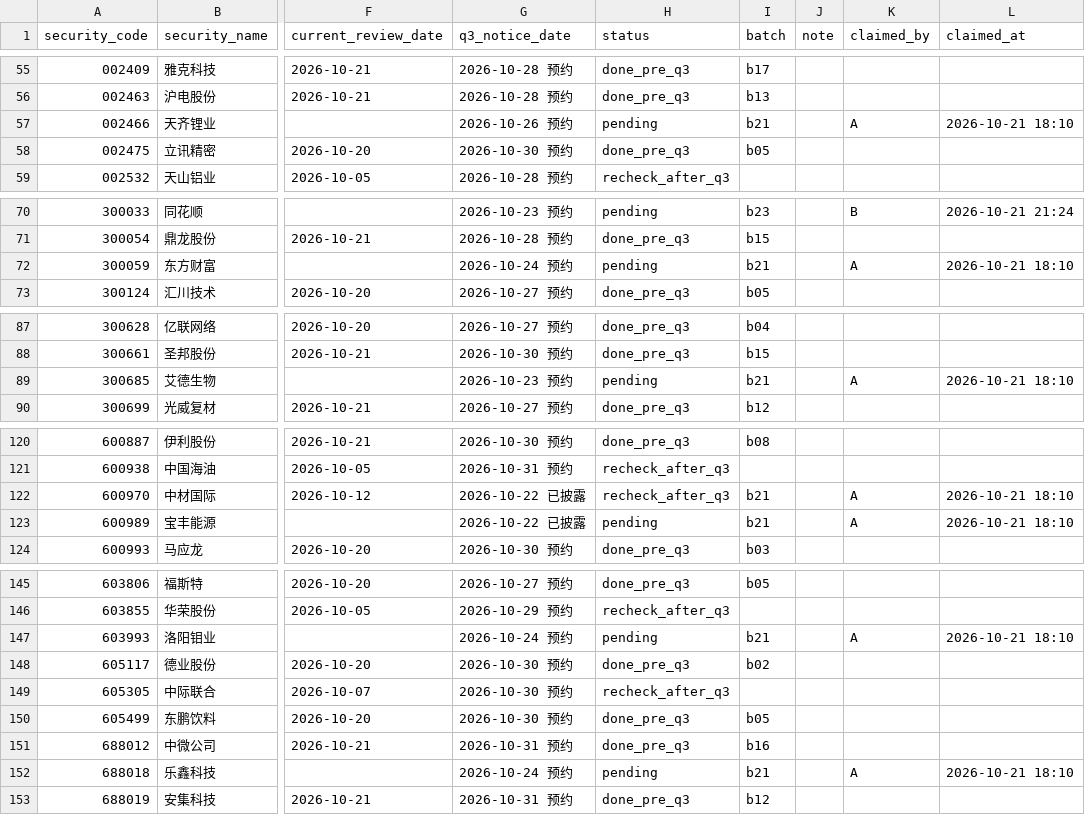
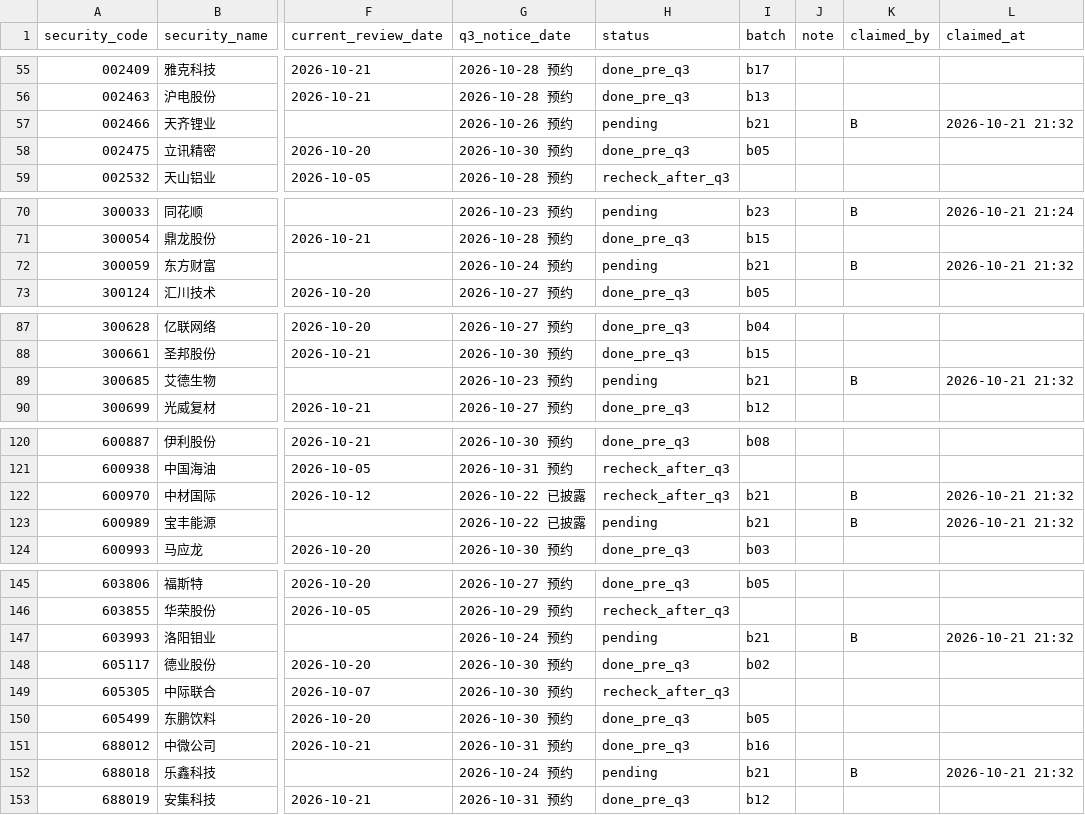
Before and after one commit to wylflc/raykey, a CSV file: data/experiments/exp_independent_pool_2026q3/queue.csv, drawn as a sheet; only a part is shown, gaps mark what is left out; the diff covers the shown part only; the diff names each change by its address in the sheet, - before the commit and + after, or states it on an @@ line.

Commit message:
OI-291 第二十一批 8 家经用户同意由账户 B 接手

```diff
--- a/data/experiments/exp_independent_pool_2026q3/queue.csv
+++ b/data/experiments/exp_independent_pool_2026q3/queue.csv
-K57 (claimed_by): A
+K57 (claimed_by): B
-L57 (claimed_at): 2026-10-21 18:10
+L57 (claimed_at): 2026-10-21 21:32
-K72 (claimed_by): A
+K72 (claimed_by): B
-L72 (claimed_at): 2026-10-21 18:10
+L72 (claimed_at): 2026-10-21 21:32
-K89 (claimed_by): A
+K89 (claimed_by): B
-L89 (claimed_at): 2026-10-21 18:10
+L89 (claimed_at): 2026-10-21 21:32
-K122:K123 (claimed_by): A
+K122:K123 (claimed_by): B
-L122:L123 (claimed_at): 2026-10-21 18:10
+L122:L123 (claimed_at): 2026-10-21 21:32
-K147 (claimed_by): A
+K147 (claimed_by): B
-L147 (claimed_at): 2026-10-21 18:10
+L147 (claimed_at): 2026-10-21 21:32
-K152 (claimed_by): A
+K152 (claimed_by): B
-L152 (claimed_at): 2026-10-21 18:10
+L152 (claimed_at): 2026-10-21 21:32
```
Also changed, not shown: 2 edited cells elsewhere in this file.
